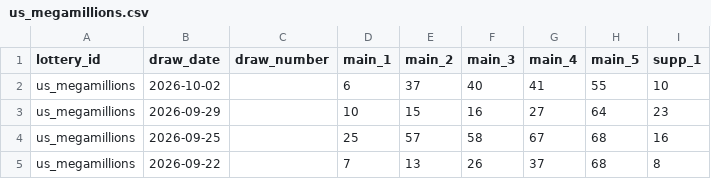
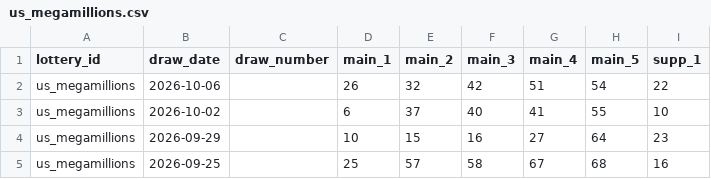
Before and after one commit to tonybjzhao/lottrun_flutter, a CSV file: docs/us_megamillions.csv, drawn as a sheet; only a part is shown; the shorter side is filled out with more unchanged rows; the diff names each change by its address in the sheet, - before the commit and + after, or states it on an @@ line.

```diff
--- a/docs/us_megamillions.csv
+++ b/docs/us_megamillions.csv
+row 2: us_megamillions | 2026-10-06 |  | 26 | 32 | 42 | 51 | 54 | 22
```
Also changed, not shown: docs/ca_lotto_max.csv, 2 other files.
